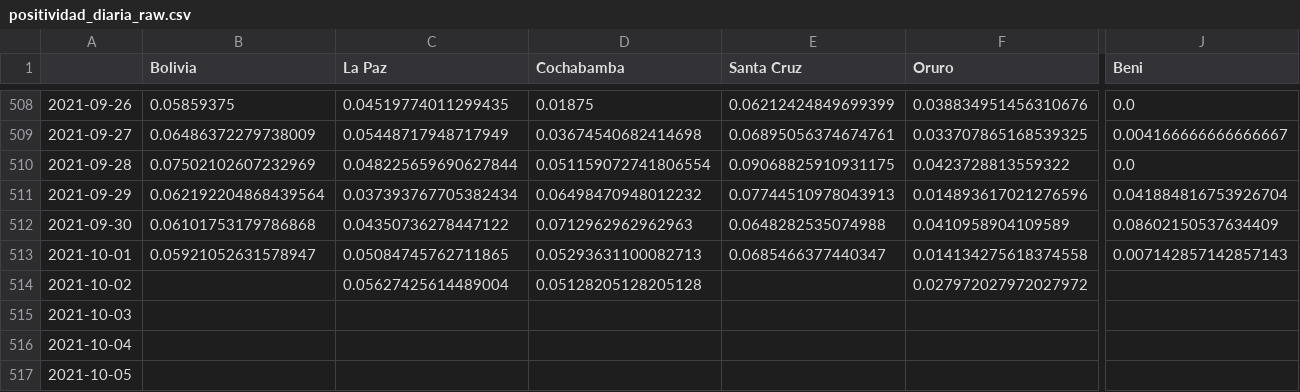
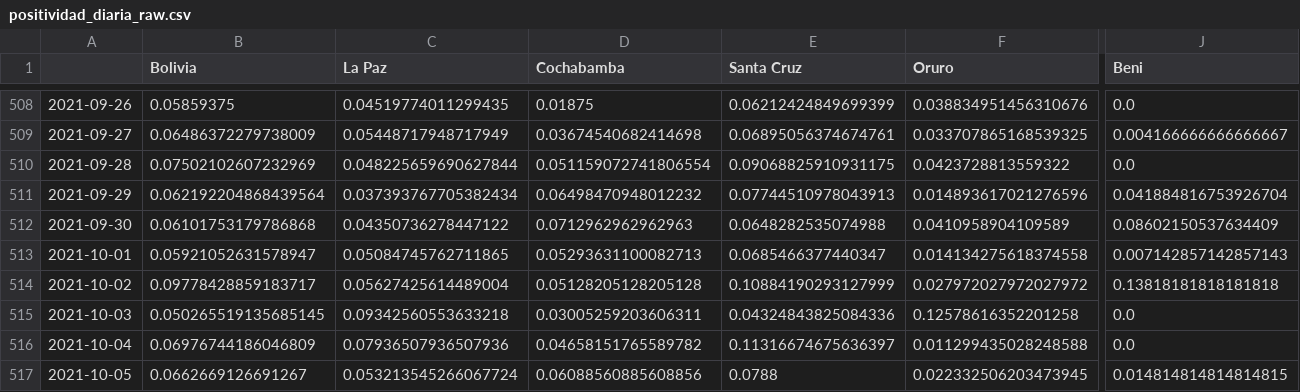
Before and after one commit to dquintani/covid, a CSV file: positividad_diaria_raw.csv, drawn as a sheet; only a part is shown, gaps mark what is left out; the diff covers the shown part only; the diff names each change by its address in the sheet, - before the commit and + after, or states it on an @@ line.

```diff
--- a/positividad_diaria_raw.csv
+++ b/positividad_diaria_raw.csv
-B514 (Bolivia): (empty)
+B514 (Bolivia): 0.09778428859183717
-E514 (Santa Cruz): (empty)
+E514 (Santa Cruz): 0.10884190293127999
-J514 (Beni): (empty)
+J514 (Beni): 0.13818181818181818
-B515 (Bolivia): (empty)
+B515 (Bolivia): 0.050265519135685145
-C515 (La Paz): (empty)
+C515 (La Paz): 0.09342560553633218
-D515 (Cochabamba): (empty)
+D515 (Cochabamba): 0.03005259203606311
-E515 (Santa Cruz): (empty)
+E515 (Santa Cruz): 0.04324843825084336
-F515 (Oruro): (empty)
+F515 (Oruro): 0.12578616352201258
-J515:J516 (Beni): (empty)
+J515:J516 (Beni): 0.0
-B516 (Bolivia): (empty)
+B516 (Bolivia): 0.06976744186046809
-C516 (La Paz): (empty)
+C516 (La Paz): 0.07936507936507936
-D516 (Cochabamba): (empty)
+D516 (Cochabamba): 0.04658151765589782
-E516 (Santa Cruz): (empty)
+E516 (Santa Cruz): 0.11316674675636397
-F516 (Oruro): (empty)
+F516 (Oruro): 0.011299435028248588
-B517 (Bolivia): (empty)
+B517 (Bolivia): 0.0662669126691267
-C517 (La Paz): (empty)
+C517 (La Paz): 0.053213545266067724
-D517 (Cochabamba): (empty)
+D517 (Cochabamba): 0.06088560885608856
-E517 (Santa Cruz): (empty)
+E517 (Santa Cruz): 0.0788
-F517 (Oruro): (empty)
+F517 (Oruro): 0.022332506203473945
-J517 (Beni): (empty)
+J517 (Beni): 0.014814814814814815
```
Also changed, not shown: 1 added row and 49 edited cells elsewhere in this file, descartados_acumulados.csv, positividad_diaria_ajuste.csv, 7 other files.
